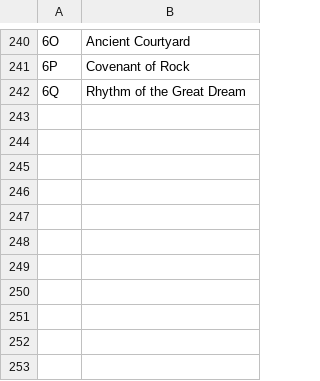
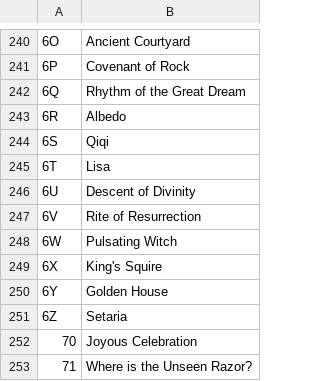
Before and after one commit to KQM-git/genshin-tcg-deck-list, a CSV file: content/cardcodes.csv, drawn as a sheet; only a part is shown, gaps mark what is left out; the diff names each change by its address in the sheet, - before the commit and + after, or states it on an @@ line.

Commit message:
Update card data to v4.0

```diff
--- a/content/cardcodes.csv
+++ b/content/cardcodes.csv
+row 243: 6R | Albedo
+row 244: 6S | Qiqi
+row 245: 6T | Lisa
+row 246: 6U | Descent of Divinity
+row 247: 6V | Rite of Resurrection
+row 248: 6W | Pulsating Witch
+row 249: 6X | King's Squire
+row 250: 6Y | Golden House
+row 251: 6Z | Setaria
+row 252: 70 | Joyous Celebration
+row 253: 71 | Where is the Unseen Razor?
```
Also changed, not shown: 59 other files.
